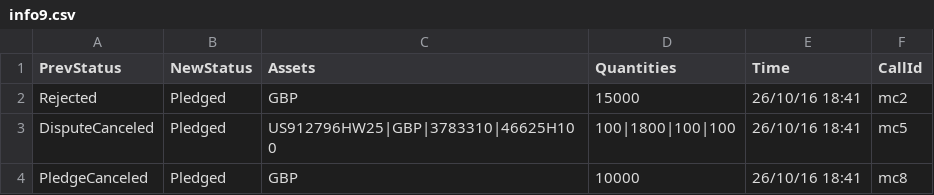
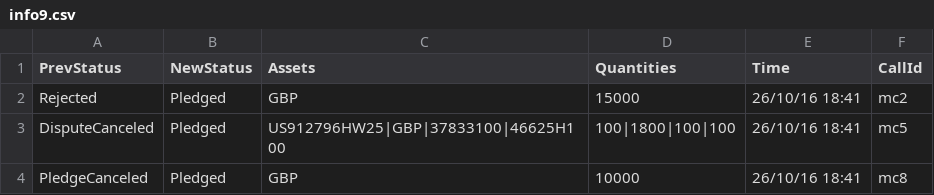
Before and after one commit to AcuoFS/acuo-data, a CSV file: CSV/margincall/info9.csv, drawn as a sheet.

Commit message:
OW-72 Fix in info9, info2

```diff
--- a/CSV/margincall/info9.csv
+++ b/CSV/margincall/info9.csv
@@ -2,3 +2,3 @@ PrevStatus,NewStatus,Assets,Quantities,Time,CallId
 Rejected,Pledged,GBP,15000,26/10/16 18:41,mc2
-DisputeCanceled,Pledged,US912796HW25|GBP|3783310|46625H100,100|1800|100|100,26/10/16 18:41,mc5
+DisputeCanceled,Pledged,US912796HW25|GBP|37833100|46625H100,100|1800|100|100,26/10/16 18:41,mc5
 PledgeCanceled,Pledged,GBP,10000,26/10/16 18:41,mc8
```
Also changed, not shown: CSV/margincall/info2.csv.
